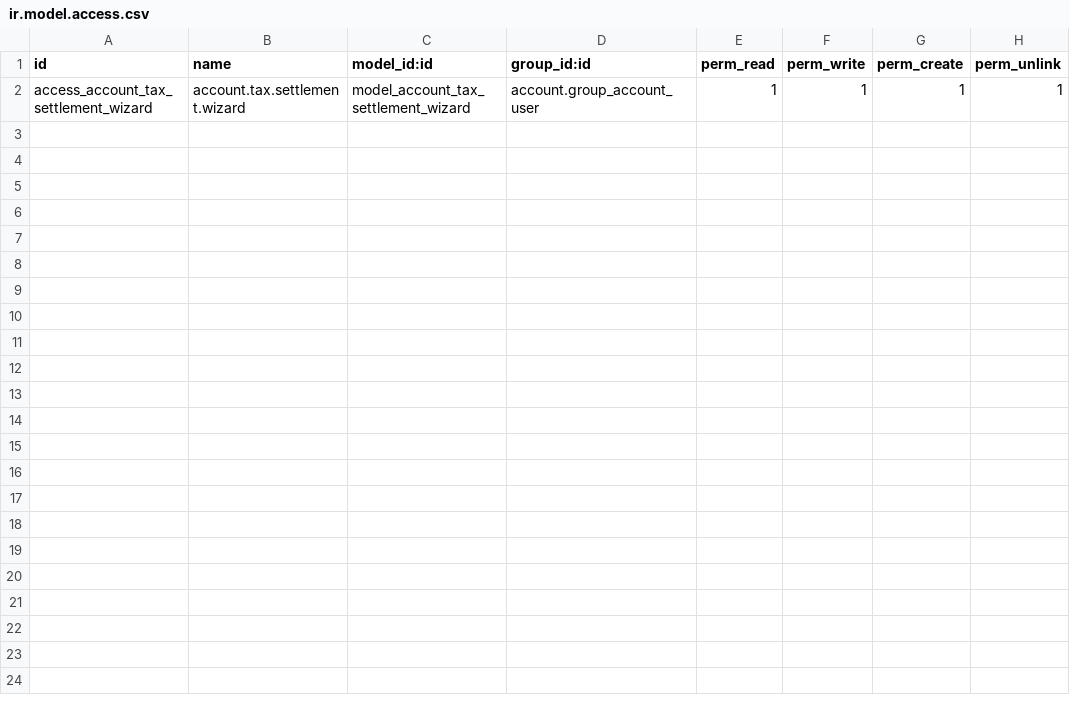
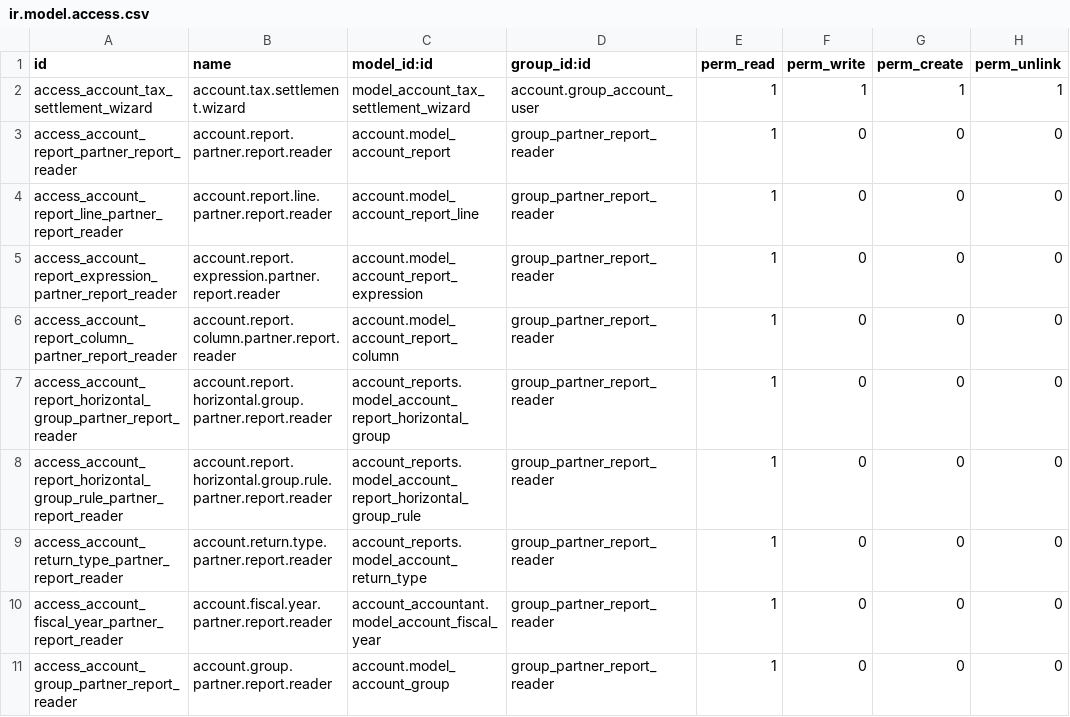
Before and after one commit to ingadhoc/odoo-argentina-ee, a CSV file: account_accountant_ux/security/ir.model.access.csv, drawn as a sheet; the diff names each change by its address in the sheet, - before the commit and + after, or states it on an @@ line.

Commit message:
[IMP] account_accountant_ux: follow-up report for billing users
Since 18.0 the partner form button that opens the follow-up report
requires "Billing and banks" or read-only accounting, and the report
needs read access on account.report, which billing users never had.
Users with only Billing could see it in 16.0 and lost it on upgrade.

Add a hidden technical group implied by account.group_account_invoice
that grants read on the report models (plus account.group,
account.fiscal.year and account.return.type, read while building the
options) and a record rule limiting it to the partner ledger, customer
statement and follow-up report. The partner ledger has to stay visible
because the engine always reads the root report of a variant.
Accountant groups get an open rule on the same models: they also
inherit the technical group through Billing and group rules are OR-ed.

The button is shown to the technical group too. Those users can export the
reports to PDF and XLSX, and get no other report button (send, reminder).

X-original-commit: 003404a392738cbdd1ed4e4d9fe9bc89831b3926

```diff
--- a/account_accountant_ux/security/ir.model.access.csv
+++ b/account_accountant_ux/security/ir.model.access.csv
+row 3: access_account_report_partner_report_reader | account.report.partner.report.reader | account.model_account_report | group_partner_report_reader | 1 | 0 | 0 | 0
+row 4: access_account_report_line_partner_report_reader | account.report.line.partner.report.reader | account.model_account_report_line | group_partner_report_reader | 1 | 0 | 0 | 0
+row 5: access_account_report_expression_partner_report_reader | account.report.expression.partner.report.reader | account.model_account_report_expression | group_partner_report_reader | 1 | 0 | 0 | 0
+row 6: access_account_report_column_partner_report_reader | account.report.column.partner.report.reader | account.model_account_report_column | group_partner_report_reader | 1 | 0 | 0 | 0
+row 7: access_account_report_horizontal_group_partner_report_reader | account.report.horizontal.group.partner.report.reader | account_reports.model_account_report_horizontal_group | group_partner_report_reader | 1 | 0 | 0 | 0
+row 8: access_account_report_horizontal_group_rule_partner_report_reader | account.report.horizontal.group.rule.partner.report.reader | account_reports.model_account_report_horizontal_group_rule | group_partner_report_reader | 1 | 0 | 0 | 0
+row 9: access_account_return_type_partner_report_reader | account.return.type.partner.report.reader | account_reports.model_account_return_type | group_partner_report_reader | 1 | 0 | 0 | 0
+row 10: access_account_fiscal_year_partner_report_reader | account.fiscal.year.partner.report.reader | account_accountant.model_account_fiscal_year | group_partner_report_reader | 1 | 0 | 0 | 0
+row 11: access_account_group_partner_report_reader | account.group.partner.report.reader | account.model_account_group | group_partner_report_reader | 1 | 0 | 0 | 0
```
Also changed, not shown: 5 other files.
